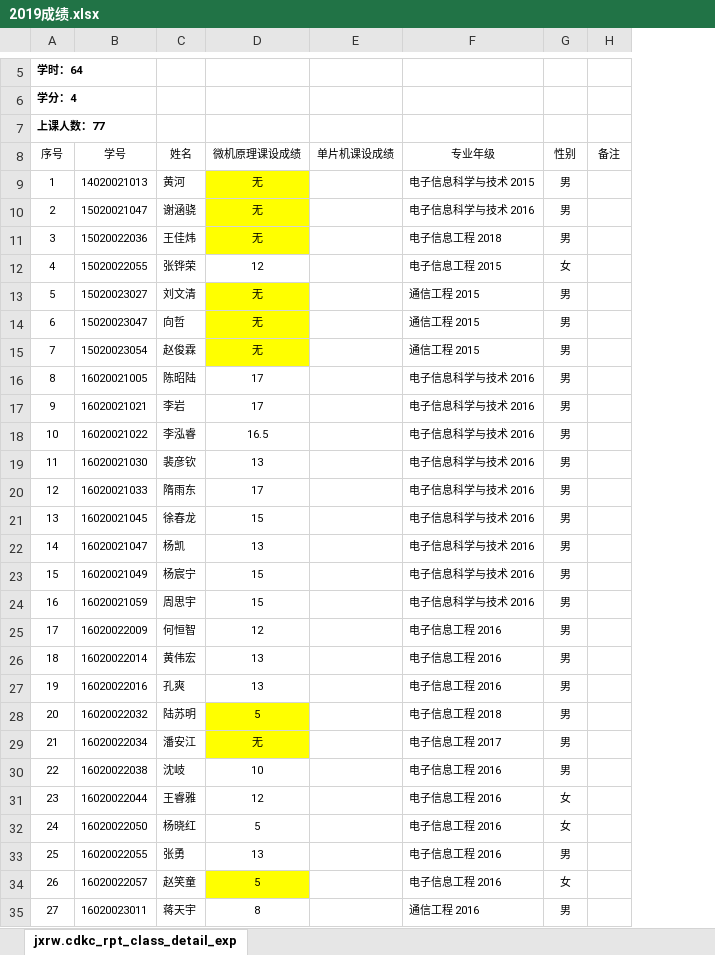
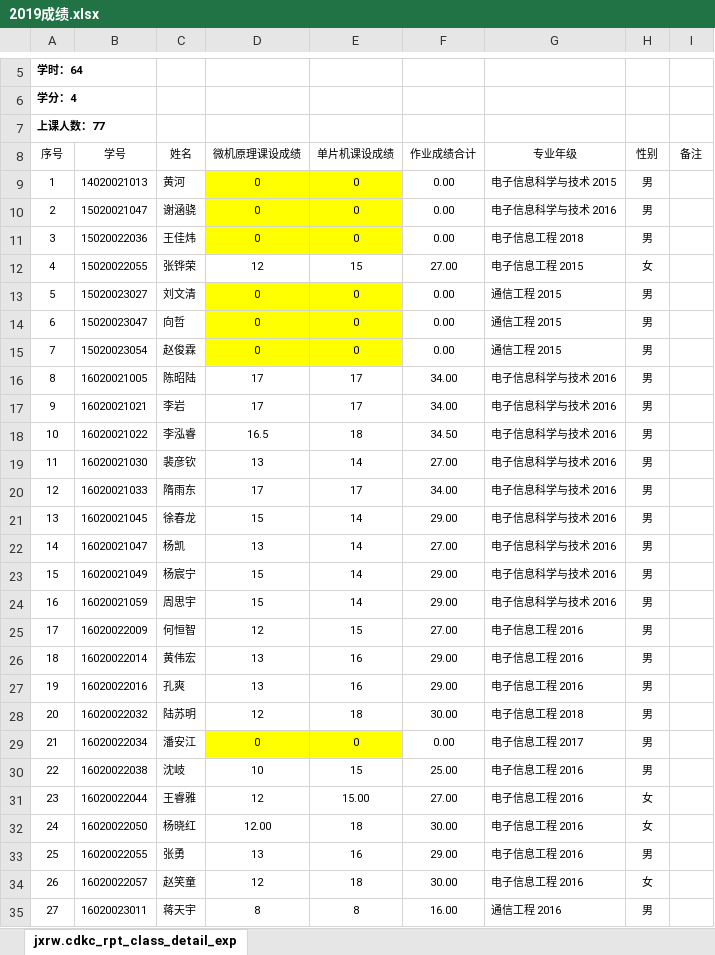
Before and after one commit to rshouc/Microcomputer, an Excel workbook: 2019成绩.xlsx, sheet jxrw.cdkc_rpt_class_detail_exp, drawn as a sheet; only a part is shown, gaps mark what is left out; values as stored, in another font and other column widths than the file's, no borders; the diff covers the shown part only; the diff names each change by its address in the sheet, - before the commit and + after, or states it on an @@ line.

Commit message:
Update 2019成绩.xlsx

```diff
--- a/2019成绩.xlsx (sheet jxrw.cdkc_rpt_class_detail_exp)
+++ b/2019成绩.xlsx (sheet jxrw.cdkc_rpt_class_detail_exp)
+column F (作业成绩合计), rows 9-35: 0.00 | 0.00 | 0.00 | 27.00 | 0.00 | 0.00 | 0.00 | 34.00 | 34.00 | 34.50 | 27.00 | 34.00 | 29.00 | 27.00 | 29.00 | 29.00 | 27.00 | 29.00 | 29.00 | 30.00 | 0.00 | 25.00 | 27.00 | 30.00 | 29.00 | 30.00 | 16.00
-D9:D11 (微机原理课设成绩): 无
+D9:D11 (微机原理课设成绩): 0
-E9:E11 (单片机课设成绩): (empty)
+E9:E11 (单片机课设成绩): 0
-E9:E11 fill: none
+E9:E11 fill: #FFFF00
-E12 (单片机课设成绩): (empty)
+E12 (单片机课设成绩): 15
-D13:D15 (微机原理课设成绩): 无
+D13:D15 (微机原理课设成绩): 0
-E13:E15 (单片机课设成绩): (empty)
+E13:E15 (单片机课设成绩): 0
-E13:E15 fill: none
+E13:E15 fill: #FFFF00
-E16:E17 (单片机课设成绩): (empty)
+E16:E17 (单片机课设成绩): 17
-E18 (单片机课设成绩): (empty)
+E18 (单片机课设成绩): 18
-E19 (单片机课设成绩): (empty)
+E19 (单片机课设成绩): 14
-E20 (单片机课设成绩): (empty)
+E20 (单片机课设成绩): 17
-E21:E24 (单片机课设成绩): (empty)
+E21:E24 (单片机课设成绩): 14
-E25 (单片机课设成绩): (empty)
+E25 (单片机课设成绩): 15
-E26:E27 (单片机课设成绩): (empty)
+E26:E27 (单片机课设成绩): 16
-D28 (微机原理课设成绩): 5
+D28 (微机原理课设成绩): 12
-D28 fill: #FFFF00
+D28 fill: none
-E28 (单片机课设成绩): (empty)
+E28 (单片机课设成绩): 18
-D29 (微机原理课设成绩): 无
+D29 (微机原理课设成绩): 0
-E29 (单片机课设成绩): (empty)
+E29 (单片机课设成绩): 0
-E29 fill: none
+E29 fill: #FFFF00
-E30 (单片机课设成绩): (empty)
+E30 (单片机课设成绩): 15
-E31 (单片机课设成绩): (empty)
+E31 (单片机课设成绩): 15.00
-D32 (微机原理课设成绩): 5
+D32 (微机原理课设成绩): 12.00
-E32 (单片机课设成绩): (empty)
+E32 (单片机课设成绩): 18
-E33 (单片机课设成绩): (empty)
+E33 (单片机课设成绩): 16
-D34 (微机原理课设成绩): 5
+D34 (微机原理课设成绩): 12
-D34 fill: #FFFF00
+D34 fill: none
-E34 (单片机课设成绩): (empty)
+E34 (单片机课设成绩): 18
-E35 (单片机课设成绩): (empty)
+E35 (单片机课设成绩): 8
```
Also changed, not shown: 52 edited cells and cell formats elsewhere in this sheet.
